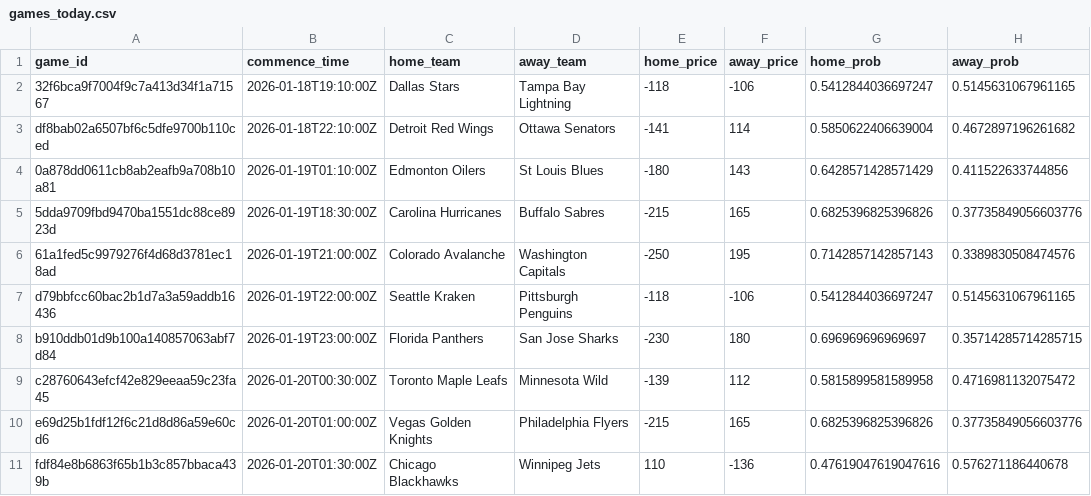
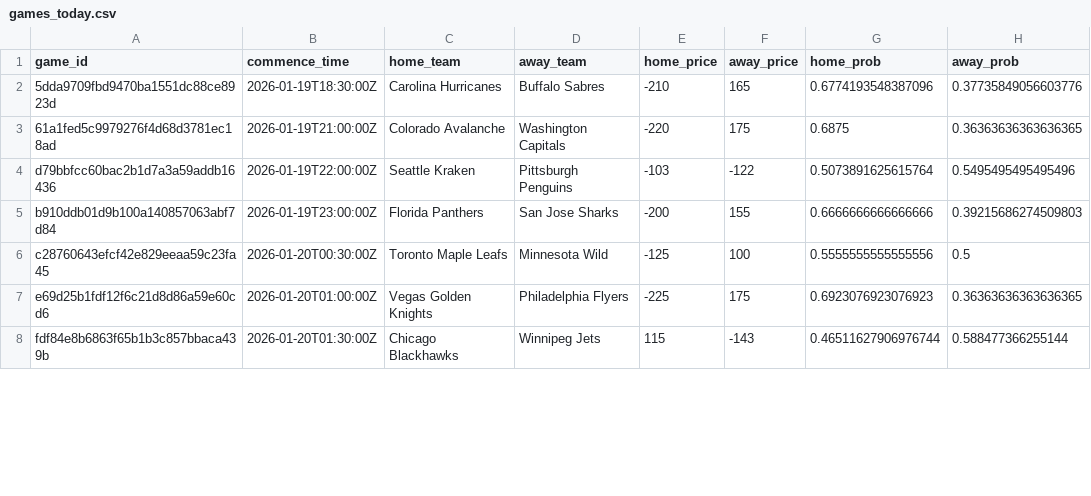
Before and after one commit to jmbarton04/nhl_odds_moneypuck, a CSV file: data/games_today.csv, drawn as a sheet; only a part is shown; the diff covers the shown part only.

```diff
--- a/data/games_today.csv
+++ b/data/games_today.csv
@@ -1,11 +1,8 @@
 game_id,commence_time,home_team,away_team,home_price,away_price,home_prob,away_prob
-32f6bca9f7004f9c7a413d34f1a71567,2026-01-18T19:10:00Z,Dallas Stars,Tampa Bay Lightning,-118,-106,0.5412844036697247,0.5145631067961165
-df8bab02a6507bf6c5dfe9700b110ced,2026-01-18T22:10:00Z,Detroit Red Wings,Ottawa Senators,-141,114,0.5850622406639004,0.4672897196261682
-0a878dd0611cb8ab2eafb9a708b10a81,2026-01-19T01:10:00Z,Edmonton Oilers,St Louis Blues,-180,143,0.6428571428571429,0.411522633744856
-5dda9709fbd9470ba1551dc88ce8923d,2026-01-19T18:30:00Z,Carolina Hurricanes,Buffalo Sabres,-215,165,0.6825396825396826,0.37735849056603776
-61a1fed5c9979276f4d68d3781ec18ad,2026-01-19T21:00:00Z,Colorado Avalanche,Washington Capitals,-250,195,0.7142857142857143,0.3389830508474576
-d79bbfcc60bac2b1d7a3a59addb16436,2026-01-19T22:00:00Z,Seattle Kraken,Pittsburgh Penguins,-118,-106,0.5412844036697247,0.5145631067961165
-b910ddb01d9b100a140857063abf7d84,2026-01-19T23:00:00Z,Florida Panthers,San Jose Sharks,-230,180,0.696969696969697,0.35714285714285715
-c28760643efcf42e829eeaa59c23fa45,2026-01-20T00:30:00Z,Toronto Maple Leafs,Minnesota Wild,-139,112,0.5815899581589958,0.4716981132075472
-e69d25b1fdf12f6c21d8d86a59e60cd6,2026-01-20T01:00:00Z,Vegas Golden Knights,Philadelphia Flyers,-215,165,0.6825396825396826,0.37735849056603776
-fdf84e8b6863f65b1b3c857bbaca439b,2026-01-20T01:30:00Z,Chicago Blackhawks,Winnipeg Jets,110,-136,0.47619047619047616,0.576271186440678
+5dda9709fbd9470ba1551dc88ce8923d,2026-01-19T18:30:00Z,Carolina Hurricanes,Buffalo Sabres,-210,165,0.6774193548387096,0.37735849056603776
+61a1fed5c9979276f4d68d3781ec18ad,2026-01-19T21:00:00Z,Colorado Avalanche,Washington Capitals,-220,175,0.6875,0.36363636363636365
+d79bbfcc60bac2b1d7a3a59addb16436,2026-01-19T22:00:00Z,Seattle Kraken,Pittsburgh Penguins,-103,-122,0.5073891625615764,0.5495495495495496
+b910ddb01d9b100a140857063abf7d84,2026-01-19T23:00:00Z,Florida Panthers,San Jose Sharks,-200,155,0.6666666666666666,0.39215686274509803
+c28760643efcf42e829eeaa59c23fa45,2026-01-20T00:30:00Z,Toronto Maple Leafs,Minnesota Wild,-125,100,0.5555555555555556,0.5
+e69d25b1fdf12f6c21d8d86a59e60cd6,2026-01-20T01:00:00Z,Vegas Golden Knights,Philadelphia Flyers,-225,175,0.6923076923076923,0.36363636363636365
+fdf84e8b6863f65b1b3c857bbaca439b,2026-01-20T01:30:00Z,Chicago Blackhawks,Winnipeg Jets,115,-143,0.46511627906976744,0.588477366255144
```
Also changed, not shown: 12 edited cells elsewhere in this file, data/moneypuck_today.csv, 1 other file.
